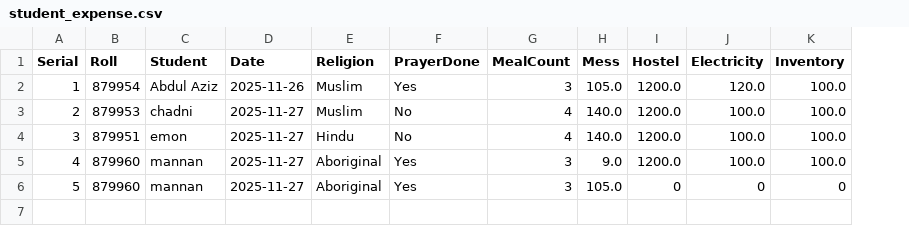
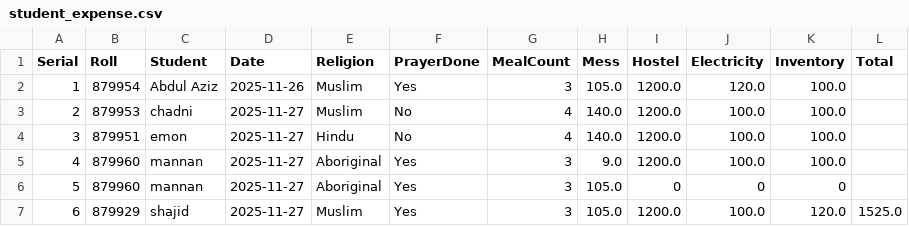
Before and after one commit to aziz-tamim/Hostel-Management, a CSV file: student_expense.csv, drawn as a sheet; the diff names each change by its address in the sheet, - before the commit and + after, or states it on an @@ line.

```diff
--- a/student_expense.csv
+++ b/student_expense.csv
+column L (Total), empty
+row 7: 6 | 879929 | shajid | 2025-11-27 | Muslim | Yes | 3 | 105.0 | 1200.0 | 100.0 | 120.0 | 1525.0
```
Also changed, not shown: 1 other file.
